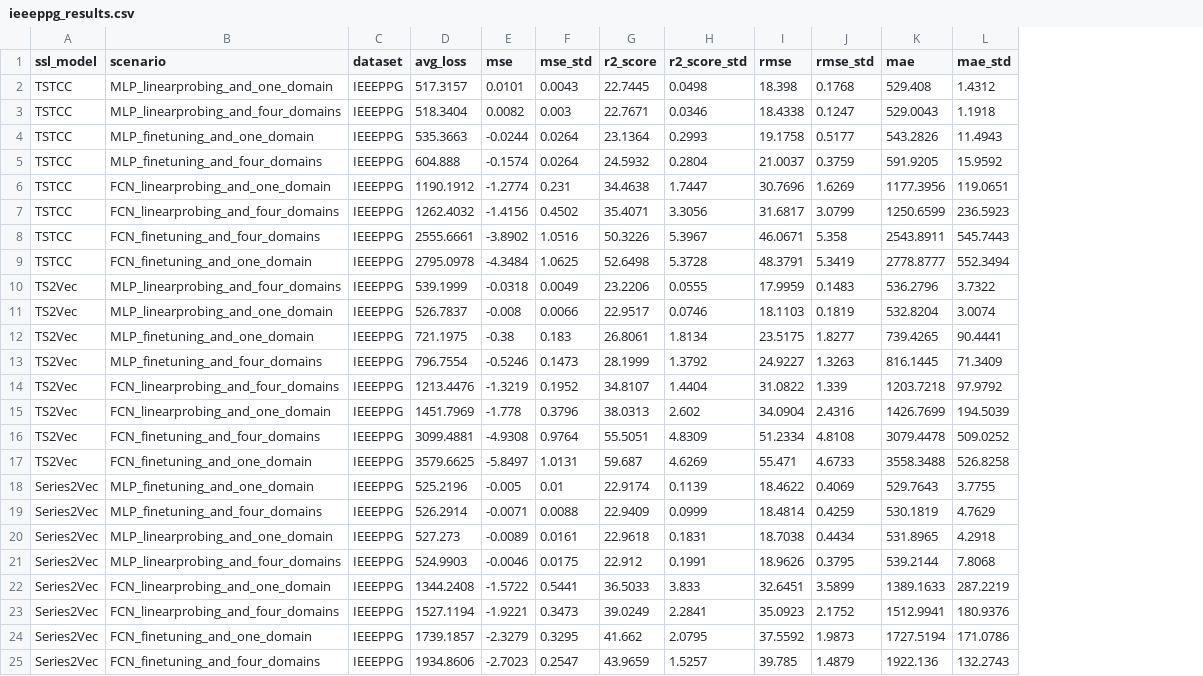
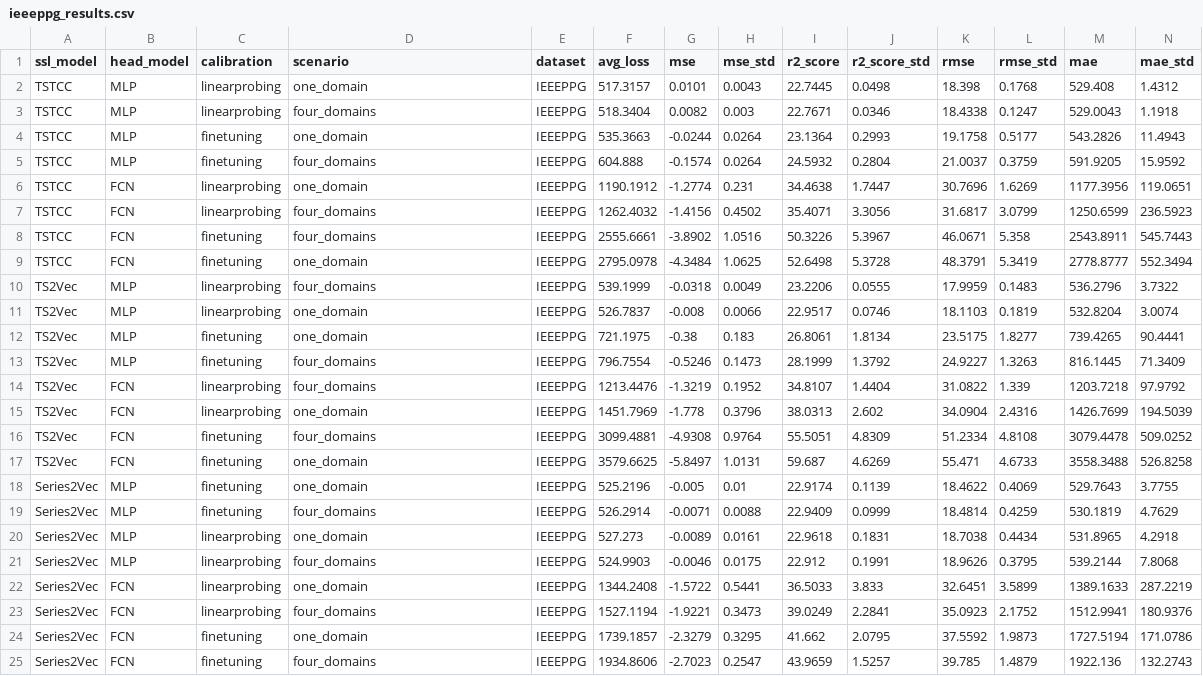
Before and after one commit to adilsonmedronha/data-driven-ecg-ssl, a CSV file: Results/Pos_training/ieeeppg_results.csv, drawn as a sheet; addresses are those after the commit; the diff names each change by its address in the sheet, - before the commit and + after, or states it on an @@ line.

```diff
--- a/Results/Pos_training/ieeeppg_results.csv
+++ b/Results/Pos_training/ieeeppg_results.csv
+column B (head_model), rows 2-25: MLP | MLP | MLP | MLP | FCN | FCN | FCN | FCN | MLP | MLP | MLP | MLP | FCN | FCN | FCN | FCN | MLP | MLP | MLP | MLP | FCN | FCN | FCN | FCN
+column C (calibration), rows 2-25: linearprobing | linearprobing | finetuning | finetuning | linearprobing | linearprobing | finetuning | finetuning | linearprobing | linearprobing | finetuning | finetuning | linearprobing | linearprobing | finetuning | finetuning | finetuning | finetuning | linearprobing | linearprobing | linearprobing | linearprobing | finetuning | finetuning
-D2 (scenario): MLP_linearprobing_and_one_domain
+D2 (scenario): one_domain
-D3 (scenario): MLP_linearprobing_and_four_domains
+D3 (scenario): four_domains
-D4 (scenario): MLP_finetuning_and_one_domain
+D4 (scenario): one_domain
-D5 (scenario): MLP_finetuning_and_four_domains
+D5 (scenario): four_domains
-D6 (scenario): FCN_linearprobing_and_one_domain
+D6 (scenario): one_domain
-D7 (scenario): FCN_linearprobing_and_four_domains
+D7 (scenario): four_domains
-D8 (scenario): FCN_finetuning_and_four_domains
+D8 (scenario): four_domains
-D9 (scenario): FCN_finetuning_and_one_domain
+D9 (scenario): one_domain
-D10 (scenario): MLP_linearprobing_and_four_domains
+D10 (scenario): four_domains
-D11 (scenario): MLP_linearprobing_and_one_domain
+D11 (scenario): one_domain
-D12 (scenario): MLP_finetuning_and_one_domain
+D12 (scenario): one_domain
-D13 (scenario): MLP_finetuning_and_four_domains
+D13 (scenario): four_domains
-D14 (scenario): FCN_linearprobing_and_four_domains
+D14 (scenario): four_domains
-D15 (scenario): FCN_linearprobing_and_one_domain
+D15 (scenario): one_domain
-D16 (scenario): FCN_finetuning_and_four_domains
+D16 (scenario): four_domains
-D17 (scenario): FCN_finetuning_and_one_domain
+D17 (scenario): one_domain
-D18 (scenario): MLP_finetuning_and_one_domain
+D18 (scenario): one_domain
-D19 (scenario): MLP_finetuning_and_four_domains
+D19 (scenario): four_domains
-D20 (scenario): MLP_linearprobing_and_one_domain
+D20 (scenario): one_domain
-D21 (scenario): MLP_linearprobing_and_four_domains
+D21 (scenario): four_domains
-D22 (scenario): FCN_linearprobing_and_one_domain
+D22 (scenario): one_domain
-D23 (scenario): FCN_linearprobing_and_four_domains
+D23 (scenario): four_domains
-D24 (scenario): FCN_finetuning_and_one_domain
+D24 (scenario): one_domain
-D25 (scenario): FCN_finetuning_and_four_domains
+D25 (scenario): four_domains
```
Also changed, not shown: Results/Pos_training/fragment_results.csv, 1 other file.
